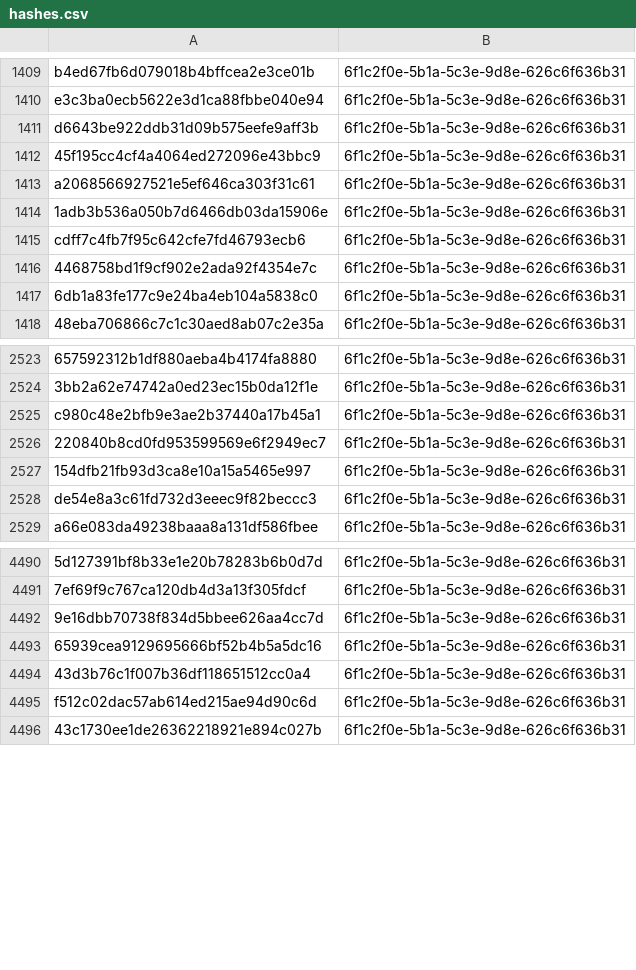
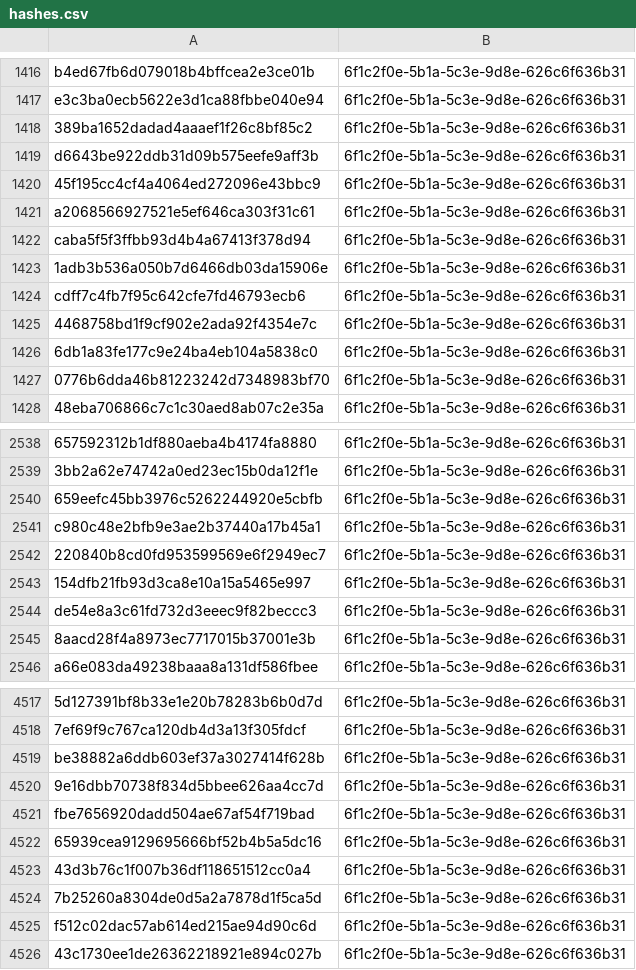
Before and after one commit to kotivahdit/blocklist, a CSV file: misp/hashes.csv, drawn as a sheet; only a part is shown, gaps mark what is left out; the diff covers the shown part only; the diff names each change by its address in the sheet, - before the commit and + after, or states it on an @@ line.

```diff
--- a/misp/hashes.csv
+++ b/misp/hashes.csv
+row 1418: 389ba1652dadad4aaaef1f26c8bf85c2 | 6f1c2f0e-5b1a-5c3e-9d8e-626c6f636b31
+row 1422: caba5f5f3ffbb93d4b4a67413f378d94 | 6f1c2f0e-5b1a-5c3e-9d8e-626c6f636b31
+row 1427: 0776b6dda46b81223242d7348983bf70 | 6f1c2f0e-5b1a-5c3e-9d8e-626c6f636b31
+row 2540: 659eefc45bb3976c5262244920e5cbfb | 6f1c2f0e-5b1a-5c3e-9d8e-626c6f636b31
+row 2545: 8aacd28f4a8973ec7717015b37001e3b | 6f1c2f0e-5b1a-5c3e-9d8e-626c6f636b31
+row 4519: be38882a6ddb603ef37a3027414f628b | 6f1c2f0e-5b1a-5c3e-9d8e-626c6f636b31
+row 4521: fbe7656920dadd504ae67af54f719bad | 6f1c2f0e-5b1a-5c3e-9d8e-626c6f636b31
+row 4524: 7b25260a8304de0d5a2a7878d1f5ca5d | 6f1c2f0e-5b1a-5c3e-9d8e-626c6f636b31
```
Also changed, not shown: 28 added rows elsewhere in this file, ipv4-all-7d.csv, 9 other files.
